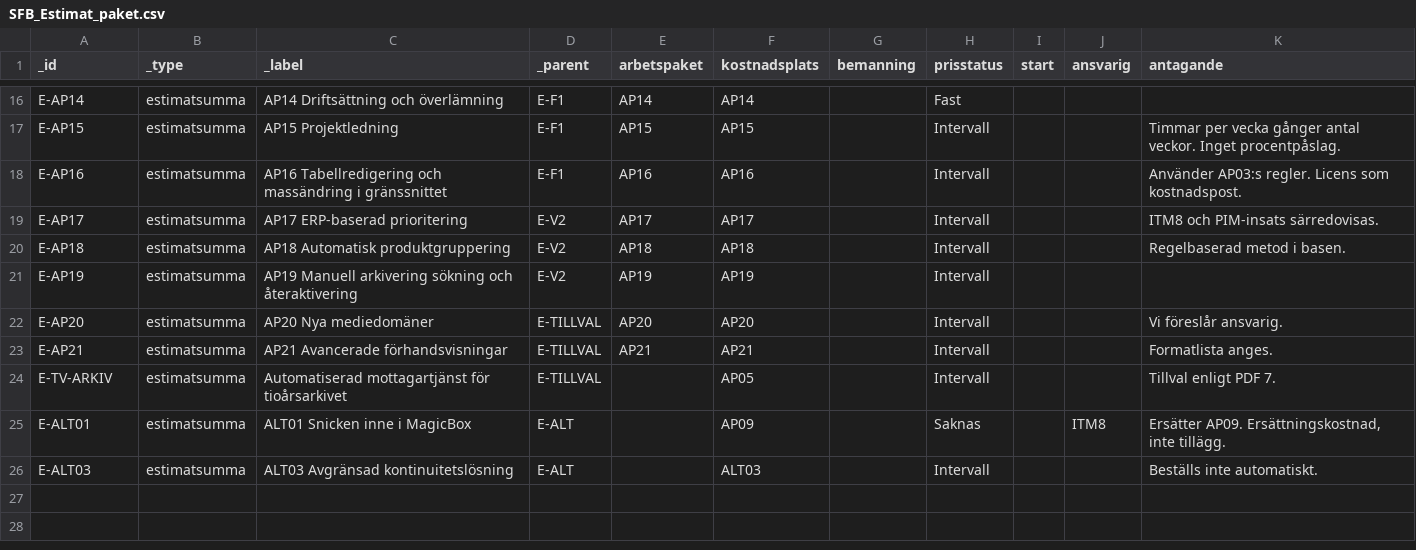
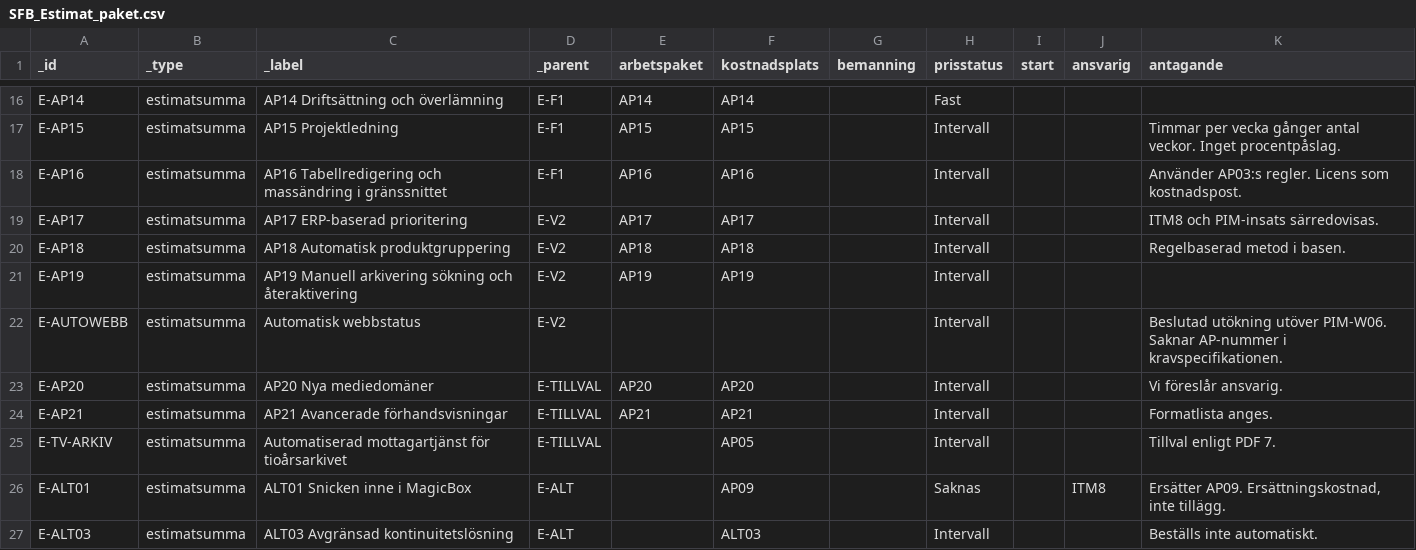
Before and after one commit to psu-vaimo/sfb, a CSV file: SFB_Estimat_paket.csv, drawn as a sheet; only a part is shown, gaps mark what is left out; the diff names each change by its address in the sheet, - before the commit and + after, or states it on an @@ line.

```diff
--- a/SFB_Estimat_paket.csv
+++ b/SFB_Estimat_paket.csv
+row 22: E-AUTOWEBB | estimatsumma | Automatisk webbstatus | E-V2 |  |  |  | Intervall |  |  | Beslutad utökning utöver PIM-W06. Saknar AP-nummer i kravspecifikationen.
```
Also changed, not shown: SFB_Estimat_rader.csv, 7 other files.
